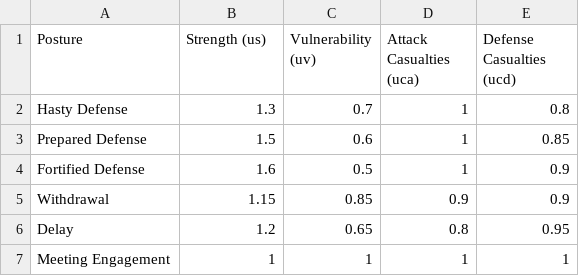
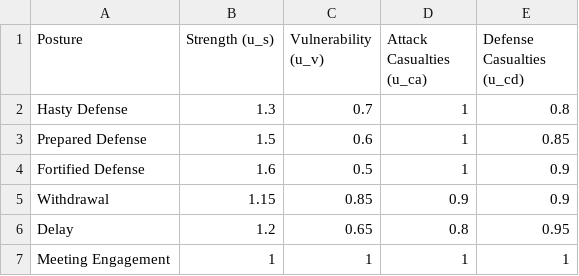
Before and after one commit to HerrTom/OPORD-QJM, a CSV file: database/tables/PostureFactors.csv, drawn as a sheet.

```diff
--- a/database/tables/PostureFactors.csv
+++ b/database/tables/PostureFactors.csv
@@ -1,2 +1,2 @@
-Posture,Strength (us),Vulnerability (uv),Attack Casualties (uca),Defense Casualties (ucd)
+Posture,Strength (u_s),Vulnerability (u_v),Attack Casualties (u_ca),Defense Casualties (u_cd)
 Hasty Defense,1.3,0.7,1,0.8
```
Also changed, not shown: database/tables/SeasonFactors.csv, database/tables/WeatherFactors.csv, 4 other files.
